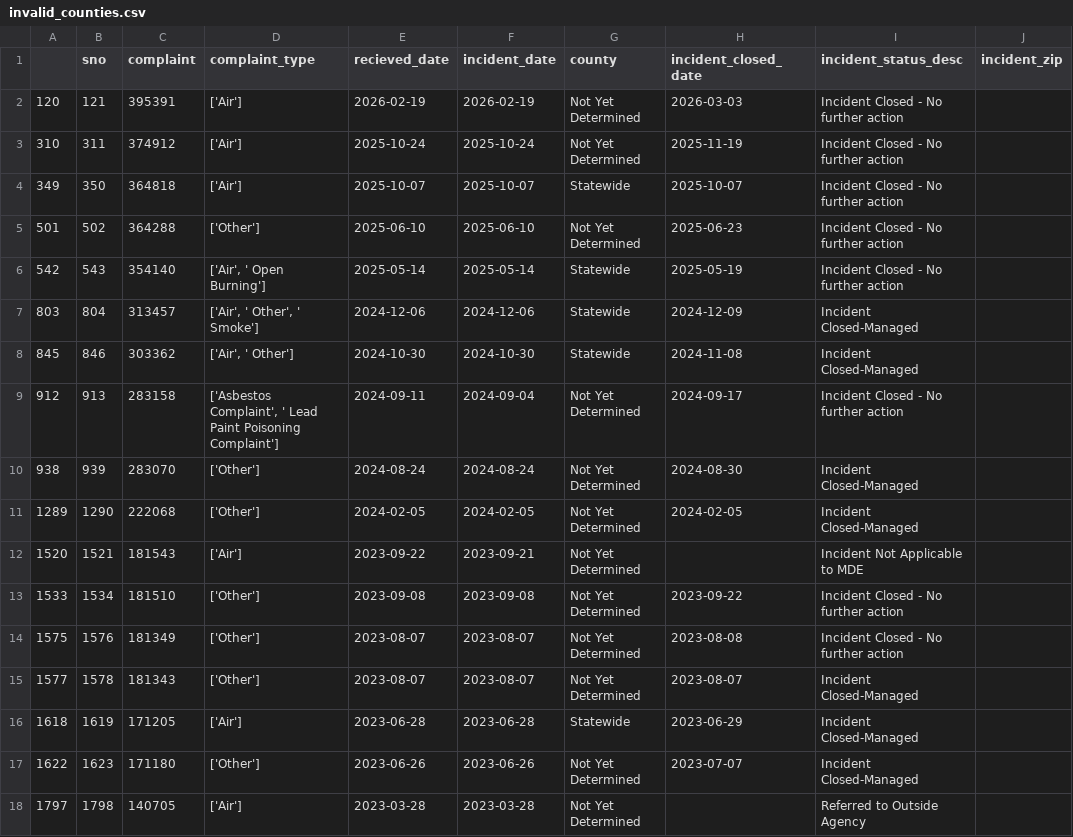
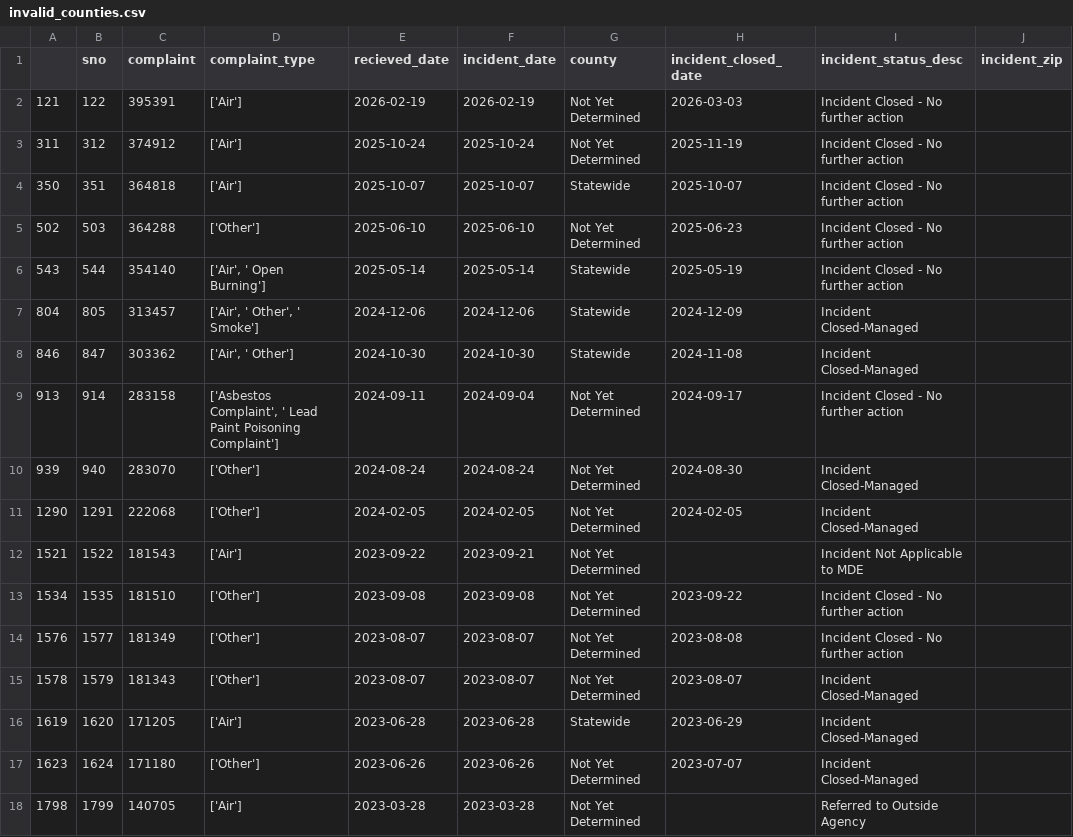
Before and after one commit to johnfcampbell/nicar24pipeline, a CSV file: exported_data/invalid_counties.csv, drawn as a sheet.

```diff
--- a/exported_data/invalid_counties.csv
+++ b/exported_data/invalid_counties.csv
@@ -1,18 +1,18 @@
 ,sno,complaint,complaint_type,recieved_date,incident_date,county,incident_closed_date,incident_status_desc,incident_zip
-120,121,395391,['Air'],2026-02-19,2026-02-19,Not Yet Determined,2026-03-03,Incident Closed - No further action,
-310,311,374912,['Air'],2025-10-24,2025-10-24,Not Yet Determined,2025-11-19,Incident Closed - No further action,
-349,350,364818,['Air'],2025-10-07,2025-10-07,Statewide,2025-10-07,Incident Closed - No further action,
-501,502,364288,['Other'],2025-06-10,2025-06-10,Not Yet Determined,2025-06-23,Incident Closed - No further action,
-542,543,354140,"['Air', ' Open Burning']",2025-05-14,2025-05-14,Statewide,2025-05-19,Incident Closed - No further action,
-803,804,313457,"['Air', ' Other', ' Smoke']",2024-12-06,2024-12-06,Statewide,2024-12-09,Incident Closed-Managed,
-845,846,303362,"['Air', ' Other']",2024-10-30,2024-10-30,Statewide,2024-11-08,Incident Closed-Managed,
-912,913,283158,"['Asbestos Complaint', ' Lead Paint Poisoning Complaint']",2024-09-11,2024-09-04,Not Yet Determined,2024-09-17,Incident Closed - No further action,
-938,939,283070,['Other'],2024-08-24,2024-08-24,Not Yet Determined,2024-08-30,Incident Closed-Managed,
-1289,1290,222068,['Other'],2024-02-05,2024-02-05,Not Yet Determined,2024-02-05,Incident Closed-Managed,
-1520,1521,181543,['Air'],2023-09-22,2023-09-21,Not Yet Determined,,Incident Not Applicable to MDE,
-1533,1534,181510,['Other'],2023-09-08,2023-09-08,Not Yet Determined,2023-09-22,Incident Closed - No further action,
-1575,1576,181349,['Other'],2023-08-07,2023-08-07,Not Yet Determined,2023-08-08,Incident Closed - No further action,
-1577,1578,181343,['Other'],2023-08-07,2023-08-07,Not Yet Determined,2023-08-07,Incident Closed-Managed,
-1618,1619,171205,['Air'],2023-06-28,2023-06-28,Statewide,2023-06-29,Incident Closed-Managed,
-1622,1623,171180,['Other'],2023-06-26,2023-06-26,Not Yet Determined,2023-07-07,Incident Closed-Managed,
-1797,1798,140705,['Air'],2023-03-28,2023-03-28,Not Yet Determined,,Referred to Outside Agency,
+121,122,395391,['Air'],2026-02-19,2026-02-19,Not Yet Determined,2026-03-03,Incident Closed - No further action,
+311,312,374912,['Air'],2025-10-24,2025-10-24,Not Yet Determined,2025-11-19,Incident Closed - No further action,
+350,351,364818,['Air'],2025-10-07,2025-10-07,Statewide,2025-10-07,Incident Closed - No further action,
+502,503,364288,['Other'],2025-06-10,2025-06-10,Not Yet Determined,2025-06-23,Incident Closed - No further action,
+543,544,354140,"['Air', ' Open Burning']",2025-05-14,2025-05-14,Statewide,2025-05-19,Incident Closed - No further action,
+804,805,313457,"['Air', ' Other', ' Smoke']",2024-12-06,2024-12-06,Statewide,2024-12-09,Incident Closed-Managed,
+846,847,303362,"['Air', ' Other']",2024-10-30,2024-10-30,Statewide,2024-11-08,Incident Closed-Managed,
+913,914,283158,"['Asbestos Complaint', ' Lead Paint Poisoning Complaint']",2024-09-11,2024-09-04,Not Yet Determined,2024-09-17,Incident Closed - No further action,
+939,940,283070,['Other'],2024-08-24,2024-08-24,Not Yet Determined,2024-08-30,Incident Closed-Managed,
+1290,1291,222068,['Other'],2024-02-05,2024-02-05,Not Yet Determined,2024-02-05,Incident Closed-Managed,
+1521,1522,181543,['Air'],2023-09-22,2023-09-21,Not Yet Determined,,Incident Not Applicable to MDE,
+1534,1535,181510,['Other'],2023-09-08,2023-09-08,Not Yet Determined,2023-09-22,Incident Closed - No further action,
+1576,1577,181349,['Other'],2023-08-07,2023-08-07,Not Yet Determined,2023-08-08,Incident Closed - No further action,
+1578,1579,181343,['Other'],2023-08-07,2023-08-07,Not Yet Determined,2023-08-07,Incident Closed-Managed,
+1619,1620,171205,['Air'],2023-06-28,2023-06-28,Statewide,2023-06-29,Incident Closed-Managed,
+1623,1624,171180,['Other'],2023-06-26,2023-06-26,Not Yet Determined,2023-07-07,Incident Closed-Managed,
+1798,1799,140705,['Air'],2023-03-28,2023-03-28,Not Yet Determined,,Referred to Outside Agency,
```
Also changed, not shown: exported_data/all_complaints.csv, exported_data/complaint_type_frequency.csv.
